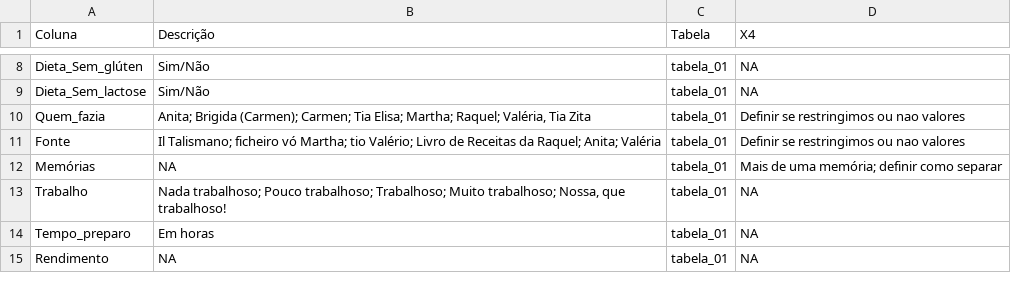
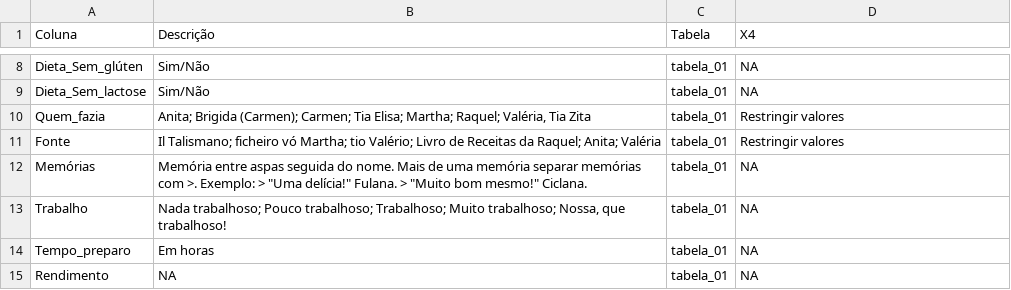
Before and after one commit to familia-mortara/receitas_mortara, a CSV file: dados/metadados.csv, drawn as a sheet; only a part is shown, gaps mark what is left out.

```diff
--- a/dados/metadados.csv
+++ b/dados/metadados.csv
@@ -9,5 +9,5 @@
 "Dieta_Sem_lactose","Sim/Não","tabela_01",NA
-"Quem_fazia","Anita; Brigida (Carmen); Carmen; Tia Elisa; Martha; Raquel; Valéria, Tia Zita","tabela_01","Definir se restringimos ou nao valores"
-"Fonte","Il Talismano; ficheiro vó Martha; tio Valério; Livro de Receitas da Raquel; Anita; Valéria","tabela_01","Definir se restringimos ou nao valores"
-"Memórias",NA,"tabela_01","Mais de uma memória; definir como separar"
+"Quem_fazia","Anita; Brigida (Carmen); Carmen; Tia Elisa; Martha; Raquel; Valéria, Tia Zita","tabela_01","Restringir valores"
+"Fonte","Il Talismano; ficheiro vó Martha; tio Valério; Livro de Receitas da Raquel; Anita; Valéria","tabela_01","Restringir valores"
+"Memórias","Memória entre aspas seguida do nome. Mais de uma memória separar memórias com >. Exemplo: > ""Uma delícia!"" Fulana. > ""Muito bom mesmo!"" Ciclana.  ","tabela_01",NA
 "Trabalho","Nada trabalhoso; Pouco trabalhoso; Trabalhoso; Muito trabalhoso; Nossa, que trabalhoso!","tabela_01",NA
```
Also changed, not shown: 4 other files.
